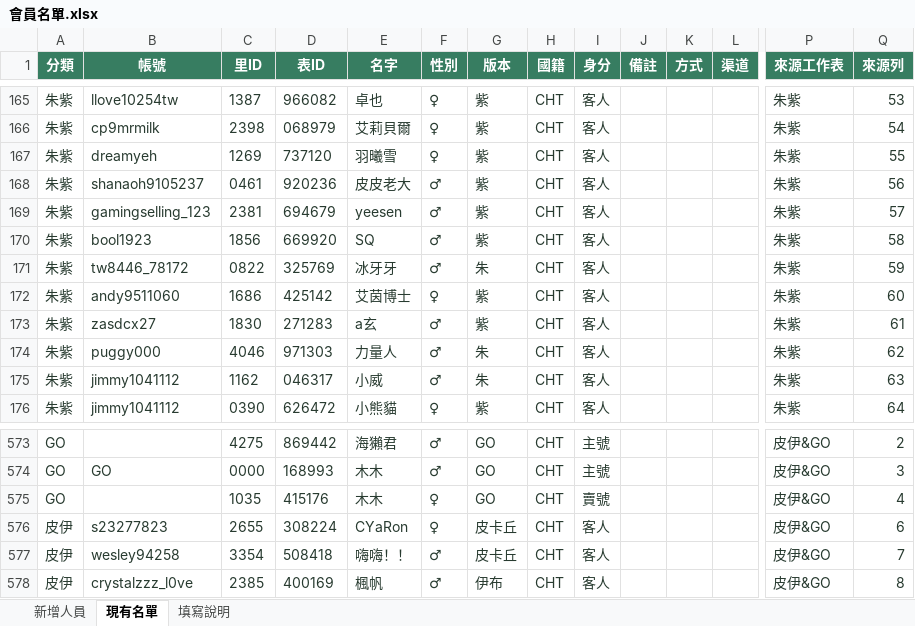
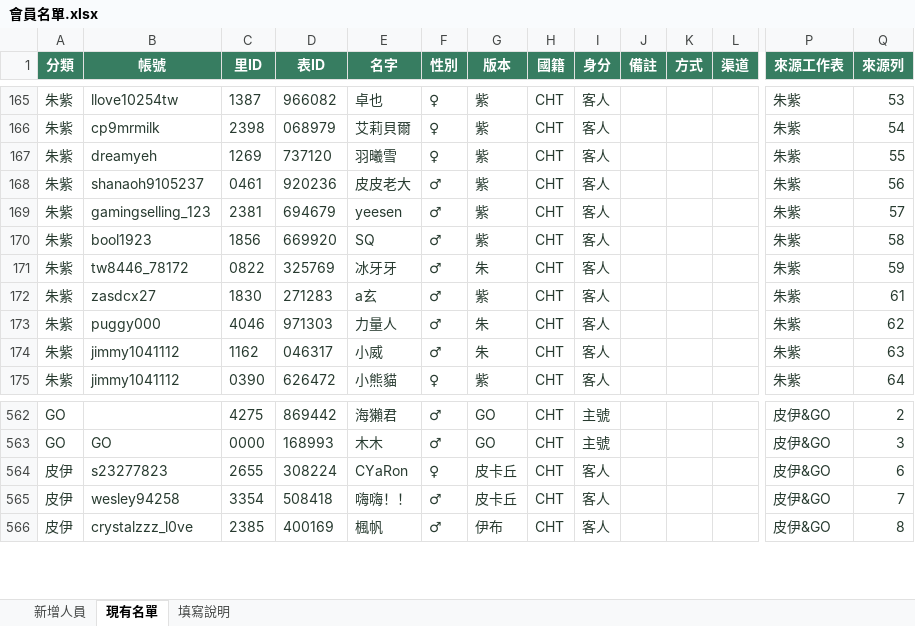
Before and after one commit to usamaruchi/MumuPokemon, an Excel workbook: Members/outputs/member-template/會員名單.xlsx, sheet 現有名單, drawn as a sheet; only a part is shown, gaps mark what is left out; values as stored, in another font and other column widths than the file's, no borders; table styles not drawn; removed rows and columns are numbered as before the commit, all else as after; rows hold the shown columns only; the diff covers the shown part only; the diff names each change by its address in the sheet, - before the commit and + after, or states it on an @@ line.

```diff
--- a/Members/outputs/member-template/會員名單.xlsx (sheet 現有名單)
+++ b/Members/outputs/member-template/會員名單.xlsx (sheet 現有名單)
-row 172: 朱紫 | andy9511060 | 1686 | 425142 | 艾茵博士 | ♀ | 紫 | CHT | 客人 |  |  |  | 朱紫 | 60
-row 575: GO |  | 1035 | 415176 | 木木 | ♀ | GO | CHT | 賣號 |  |  |  | 皮伊&GO | 4
```
Also changed, not shown: 2 added rows and 10 removed rows elsewhere in this sheet, 4 other files.
